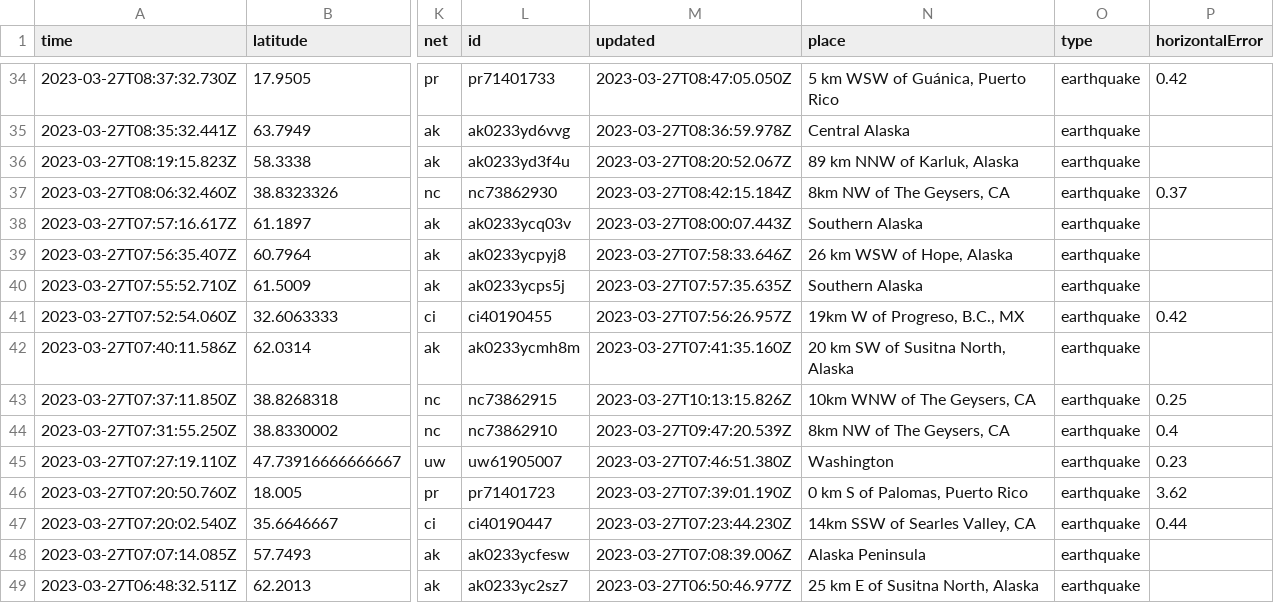
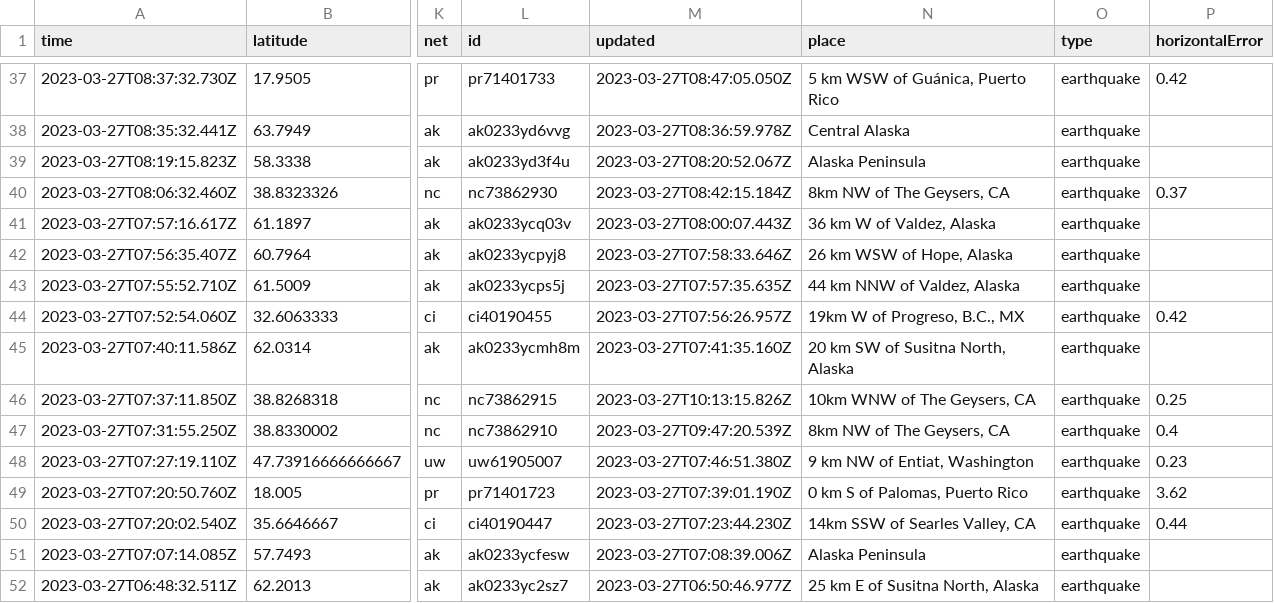
Before and after one commit to jemmastephenson/my-data-robot, a CSV file: usgs_current.csv, drawn as a sheet; only a part is shown, gaps mark what is left out; addresses are those after the commit; the diff covers the shown part only; the diff names each change by its address in the sheet, - before the commit and + after, or states it on an @@ line.

```diff
--- a/usgs_current.csv
+++ b/usgs_current.csv
-N39 (place): 89 km NNW of Karluk, Alaska
+N39 (place): Alaska Peninsula
-N41 (place): Southern Alaska
+N41 (place): 36 km W of Valdez, Alaska
-N43 (place): Southern Alaska
+N43 (place): 44 km NNW of Valdez, Alaska
-N48 (place): Washington
+N48 (place): 9 km NW of Entiat, Washington
```
Also changed, not shown: 5 added rows, 2 removed rows and 29 edited cells elsewhere in this file.
